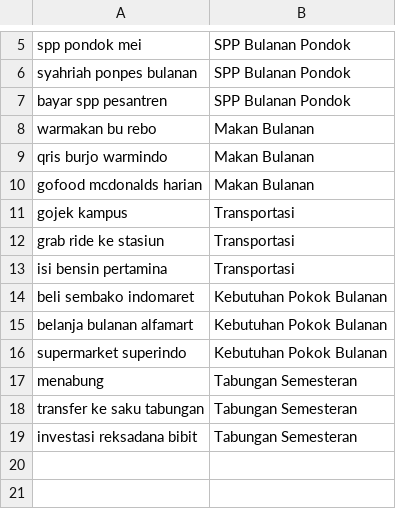
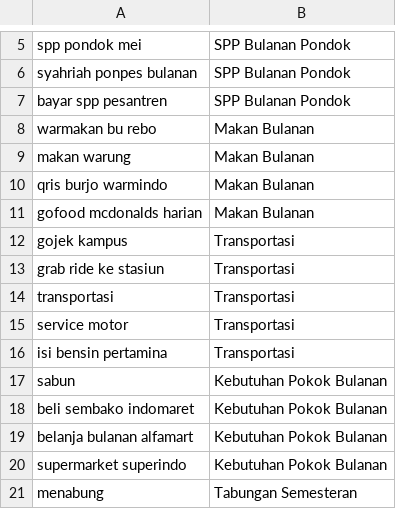
Before and after one commit to sannah-blip/Mutasi_Mahasigma, a CSV file: dataset_training.csv, drawn as a sheet; only a part is shown, gaps mark what is left out; the shorter side is filled out with more unchanged rows; the diff covers the shown part only; the diff names each change by its address in the sheet, - before the commit and + after, or states it on an @@ line.

```diff
--- a/dataset_training.csv
+++ b/dataset_training.csv
+row 9: makan warung | Makan Bulanan
+row 14: transportasi | Transportasi
+row 15: service motor | Transportasi
+row 17: sabun | Kebutuhan Pokok Bulanan
```
Also changed, not shown: 77 added rows elsewhere in this file, 1 other file.
